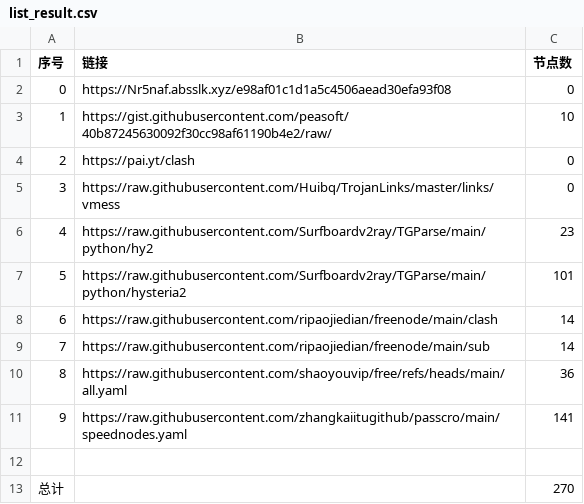
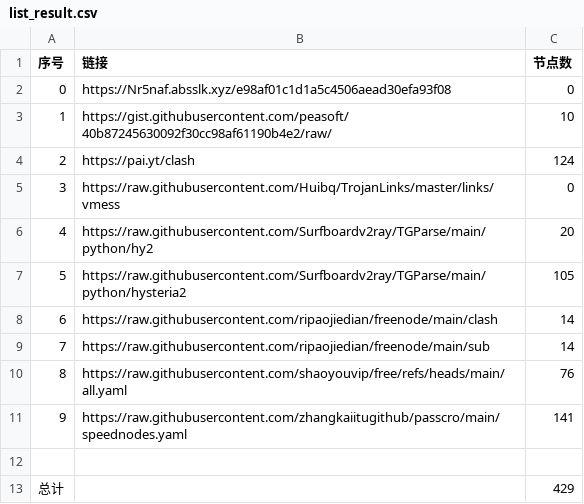
Before and after one commit to Jesse-ck/NoMoreWalls, a CSV file: list_result.csv, drawn as a sheet.

```diff
--- a/list_result.csv
+++ b/list_result.csv
@@ -3,11 +3,11 @@
 1,https://gist.githubusercontent.com/peasoft/40b87245630092f30cc98af61190b4e2/raw/,10
-2,https://pai.yt/clash,0
+2,https://pai.yt/clash,124
 3,https://raw.githubusercontent.com/Huibq/TrojanLinks/master/links/vmess,0
-4,https://raw.githubusercontent.com/Surfboardv2ray/TGParse/main/python/hy2,23
-5,https://raw.githubusercontent.com/Surfboardv2ray/TGParse/main/python/hysteria2,101
+4,https://raw.githubusercontent.com/Surfboardv2ray/TGParse/main/python/hy2,20
+5,https://raw.githubusercontent.com/Surfboardv2ray/TGParse/main/python/hysteria2,105
 6,https://raw.githubusercontent.com/ripaojiedian/freenode/main/clash,14
 7,https://raw.githubusercontent.com/ripaojiedian/freenode/main/sub,14
-8,https://raw.githubusercontent.com/shaoyouvip/free/refs/heads/main/all.yaml,36
+8,https://raw.githubusercontent.com/shaoyouvip/free/refs/heads/main/all.yaml,76
 9,https://raw.githubusercontent.com/zhangkaiitugithub/passcro/main/speednodes.yaml,141
 
-总计,,270
+总计,,429
```
Also changed, not shown: 27 other files.
